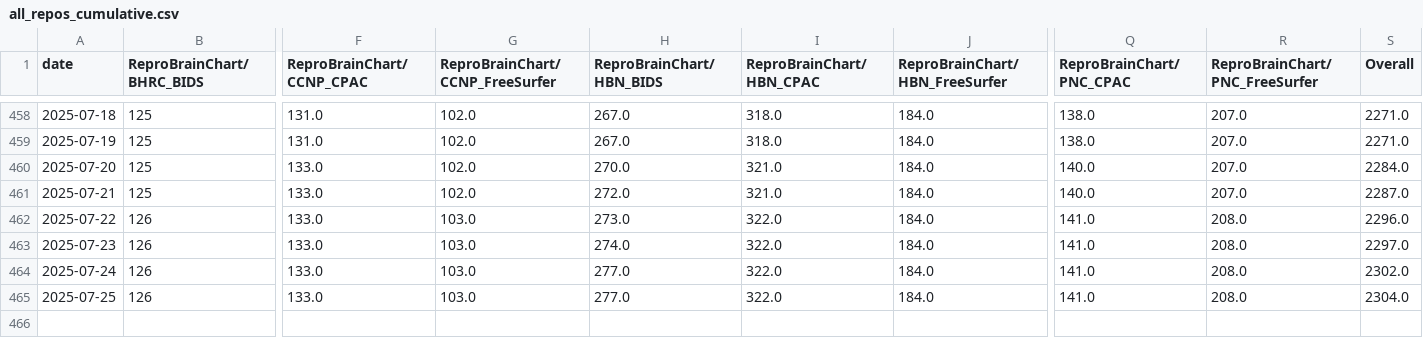
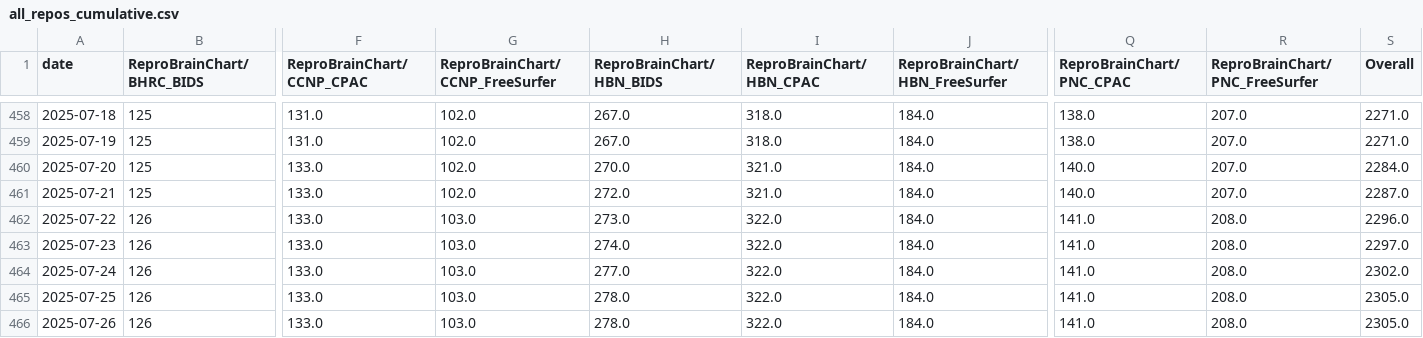
Before and after one commit to ReproBrainChart/ReproBrainChart.github.io, a CSV file: _data/clone-tracking/cumulative/all_repos_cumulative.csv, drawn as a sheet; only a part is shown, gaps mark what is left out; rows hold the shown columns only; the diff names each change by its address in the sheet, - before the commit and + after, or states it on an @@ line.

```diff
--- a/_data/clone-tracking/cumulative/all_repos_cumulative.csv
+++ b/_data/clone-tracking/cumulative/all_repos_cumulative.csv
-H465 (ReproBrainChart/HBN_BIDS): 277.0
+H465 (ReproBrainChart/HBN_BIDS): 278.0
-S465 (Overall): 2304.0
+S465 (Overall): 2305.0
+row 466: 2025-07-26 | 126 | 133.0 | 103.0 | 278.0 | 322.0 | 184.0 | 141.0 | 208.0 | 2305.0
```
Also changed, not shown: _data/clone-tracking/cumulative/ReproBrainChart_BHRC_BIDS_cum_clones.csv, _data/clone-tracking/cumulative/ReproBrainChart_BHRC_CPAC_cum_clones.csv, 32 other files.
